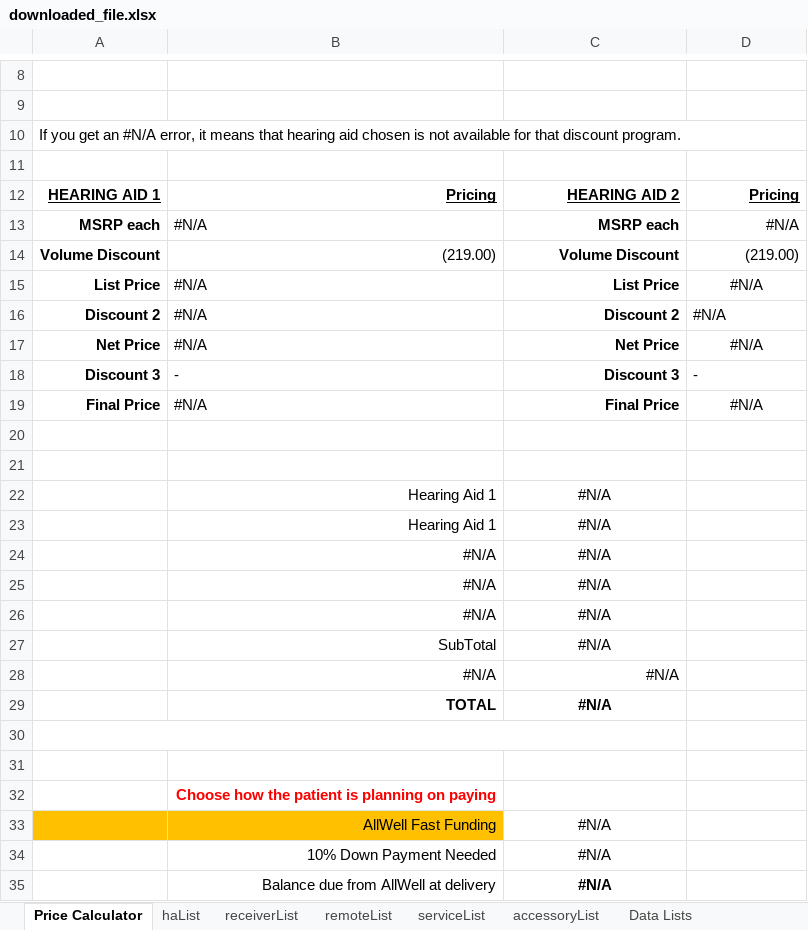
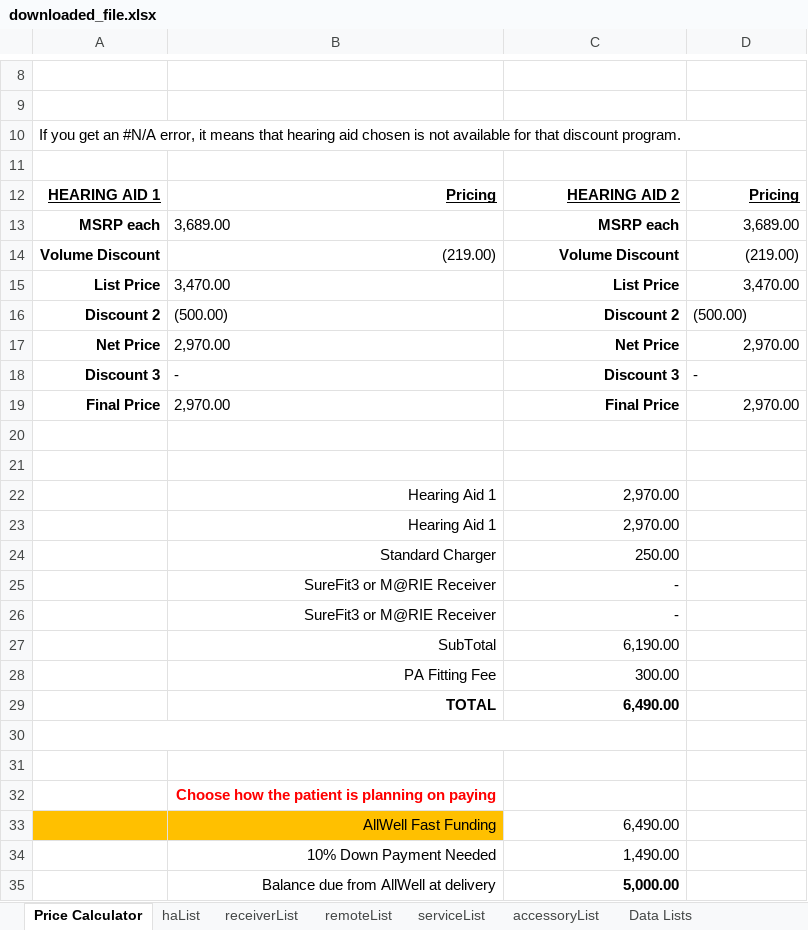
Before and after one commit to Sublevel1384/public-assets, an Excel workbook: downloaded_file.xlsx, sheet Price Calculator, drawn as a sheet; only a part is shown, gaps mark what is left out; values as stored, in another font and other column widths than the file's, no borders; removed rows and columns are numbered as before the commit, all else as after; the diff covers the shown part only; the diff names each change by its address in the sheet, - before the commit and + after, or states it on an @@ line.

Commit message:
chore: automated update of downloaded_file.xlsx

```diff
--- a/downloaded_file.xlsx (sheet Price Calculator)
+++ b/downloaded_file.xlsx (sheet Price Calculator)
-B13: #N/A
+B13: 3,689.00
-D13: #N/A
+D13: 3,689.00
-B15: #N/A
+B15: 3,470.00
-D15: #N/A
+D15: 3,470.00
-D15 alignment: center
+D15 alignment: right
-B16: #N/A
+B16: (500.00)
-D16: #N/A
+D16: (500.00)
-B17: #N/A
+B17: 2,970.00
-D17: #N/A
+D17: 2,970.00
-D17 alignment: center
+D17 alignment: right
-B19: #N/A
+B19: 2,970.00
-D19: #N/A
+D19: 2,970.00
-D19 alignment: center
+D19 alignment: right
-C22:C23: #N/A
+C22:C23: 2,970.00
-C22:C23 alignment: center
+C22:C23 alignment: right
-row 24:  | #N/A | #N/A
-row 25:  | #N/A | #N/A
-row 26:  | #N/A | #N/A
-row 27:  | SubTotal | #N/A
-row 28:  | #N/A | #N/A
-row 29:  | TOTAL | #N/A
+row 24:  | Standard Charger | 250.00
+row 25:  | SureFit3 or M@RIE Receiver | -
+row 26:  | SureFit3 or M@RIE Receiver | -
+row 27:  | SubTotal | 6,190.00
+row 28:  | PA Fitting Fee | 300.00
+row 29:  | TOTAL | 6,490.00
-C33: #N/A
+C33: 6,490.00
-C33:C35 alignment: center
+C33:C35 alignment: right
-C34: #N/A
+C34: 1,490.00
-C35: #N/A
+C35: 5,000.00
```
Also changed, not shown: 1 edited cell elsewhere in this sheet, sheet haList.
